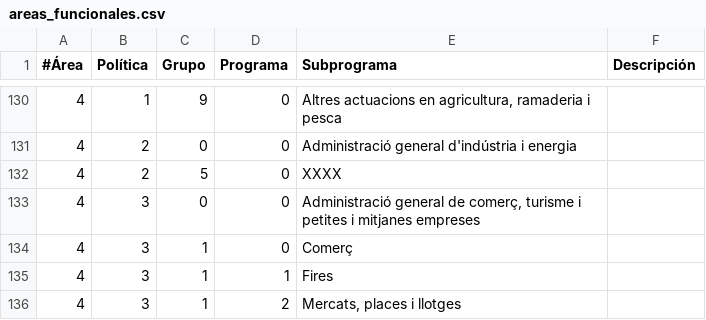
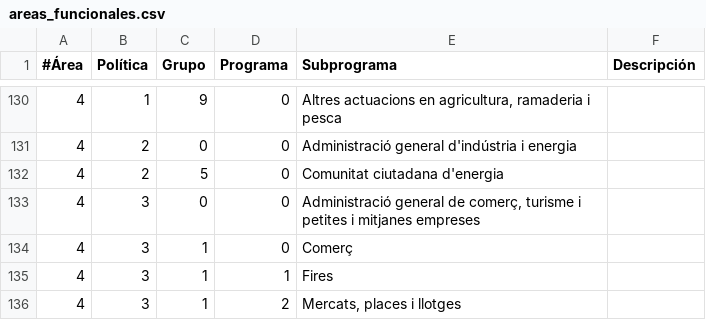
Before and after one commit to civio/presupuesto-elprat, a CSV file: data/ca/areas_funcionales.csv, drawn as a sheet; only a part is shown, gaps mark what is left out.

Commit message:
Fix project name civio/presupuesto-management#1265

```diff
--- a/data/ca/areas_funcionales.csv
+++ b/data/ca/areas_funcionales.csv
@@ -131,3 +131,3 @@
 4,2,0,0,Administració general d'indústria i energia
-4,2,5,0,XXXX
+4,2,5,0,Comunitat ciutadana d'energia
 4,3,0,0,"Administració general de comerç, turisme i petites i mitjanes empreses"
```
